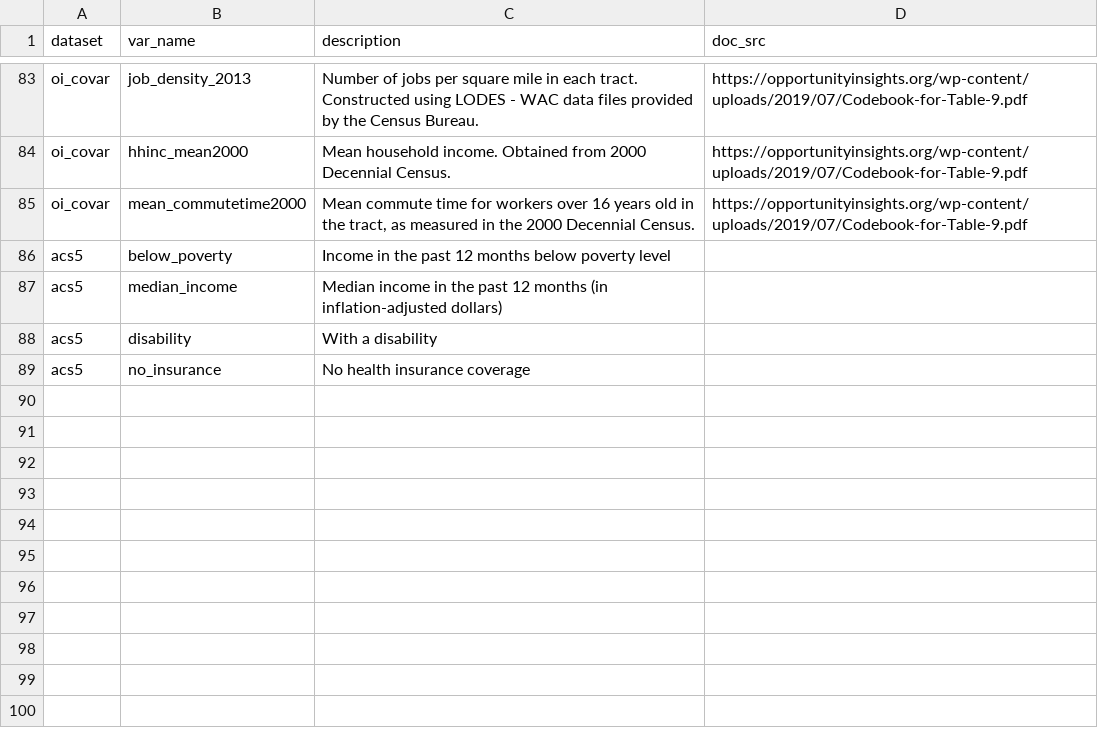
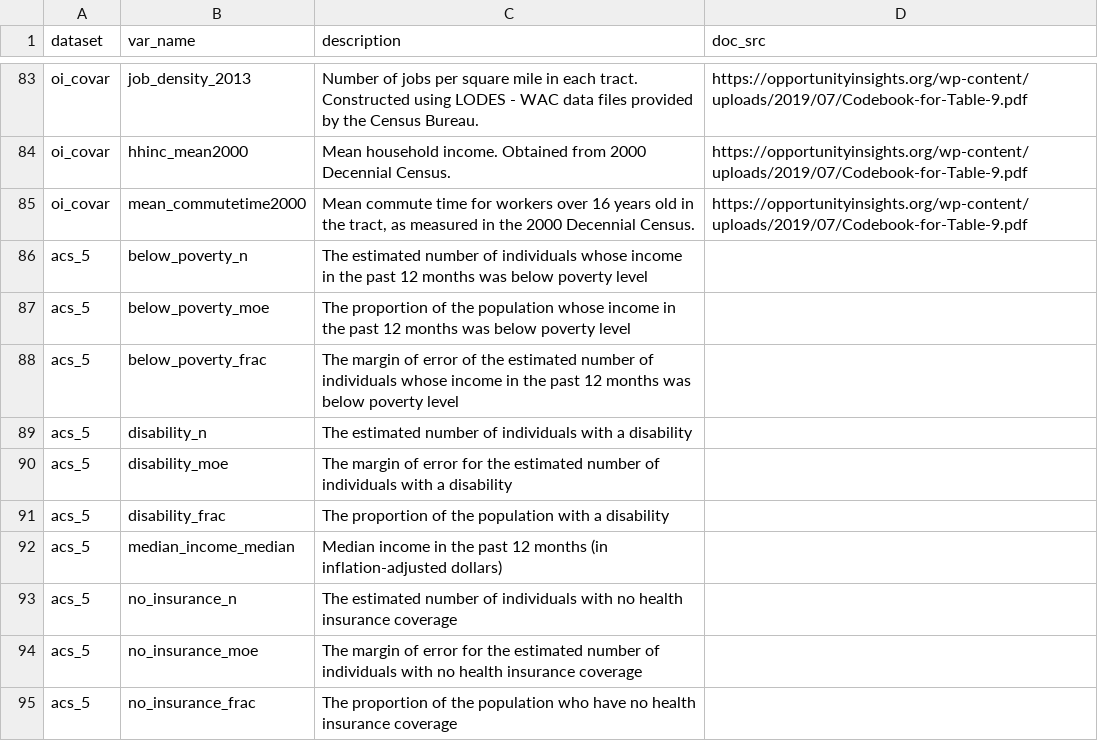
Before and after one commit to j-hagedorn/locals, a CSV file: data/data_dictionary.csv, drawn as a sheet; only a part is shown, gaps mark what is left out.

Commit message:
Update data_dictionary.csv

```diff
--- a/data/data_dictionary.csv
+++ b/data/data_dictionary.csv
@@ -85,5 +85,11 @@ oi_covar,hhinc_mean2000,Mean household income. Obtained from 2000 Decennial Cens
 oi_covar,mean_commutetime2000,"Mean commute time for workers over 16 years old in the tract, as measured in the 2000 Decennial Census. ",https://opportunityinsights.org/wp-content/uploads/2019/07/Codebook-for-Table-9.pdf
-acs5,below_poverty,"Income in the past 12 months below poverty level	",
-acs5,median_income,"Median income in the past 12 months (in inflation-adjusted dollars)	",
-acs5,disability,With a disability,
-acs5,no_insurance,"No health insurance coverage	",
+acs_5,below_poverty_n,"The estimated number of individuals whose income in the past 12 months was below poverty level	",
+acs_5,below_poverty_moe,"The proportion of the population whose income in the past 12 months was below poverty level	",
+acs_5,below_poverty_frac,"The margin of error of the estimated number of individuals whose income in the past 12 months was below poverty level	",
+acs_5,disability_n,The estimated number of individuals with a disability,
+acs_5,disability_moe,The margin of error for the estimated number of individuals with a disability,
+acs_5,disability_frac,The proportion of the population with a disability,
+acs_5,median_income_median,"Median income in the past 12 months (in inflation-adjusted dollars)	",
+acs_5,no_insurance_n,"The estimated number of individuals with no health insurance coverage	",
+acs_5,no_insurance_moe,"The margin of error for the estimated number of individuals with no health insurance coverage	",
+acs_5,no_insurance_frac,"The proportion of the population who have no health insurance coverage	",
```
